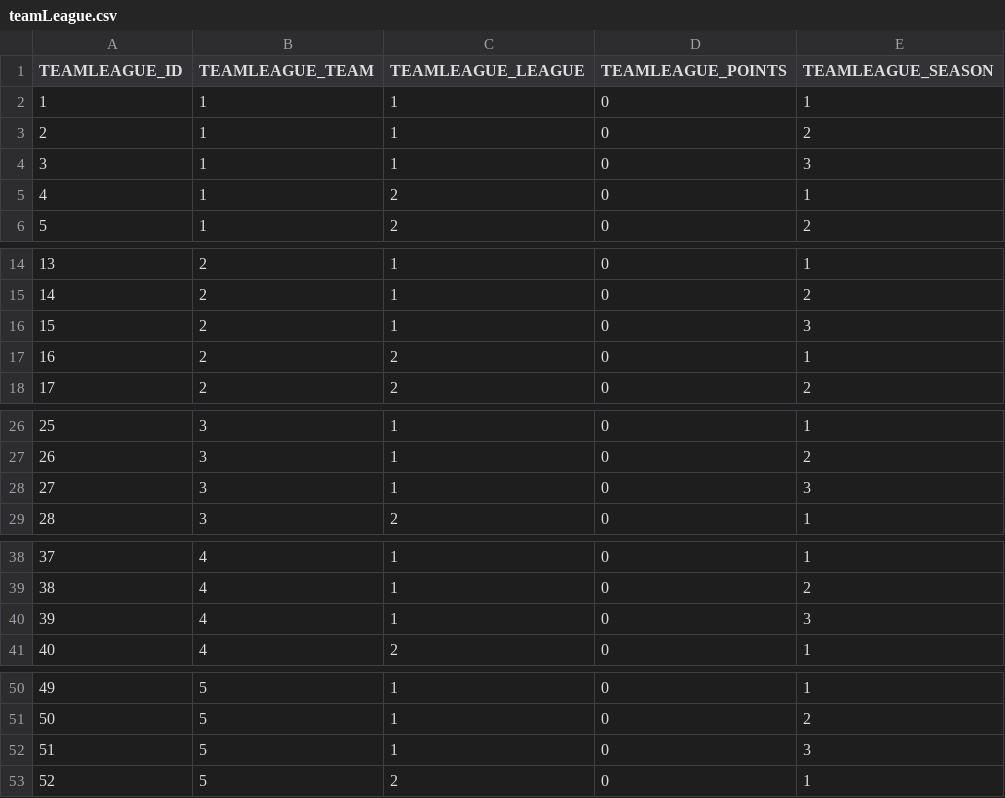
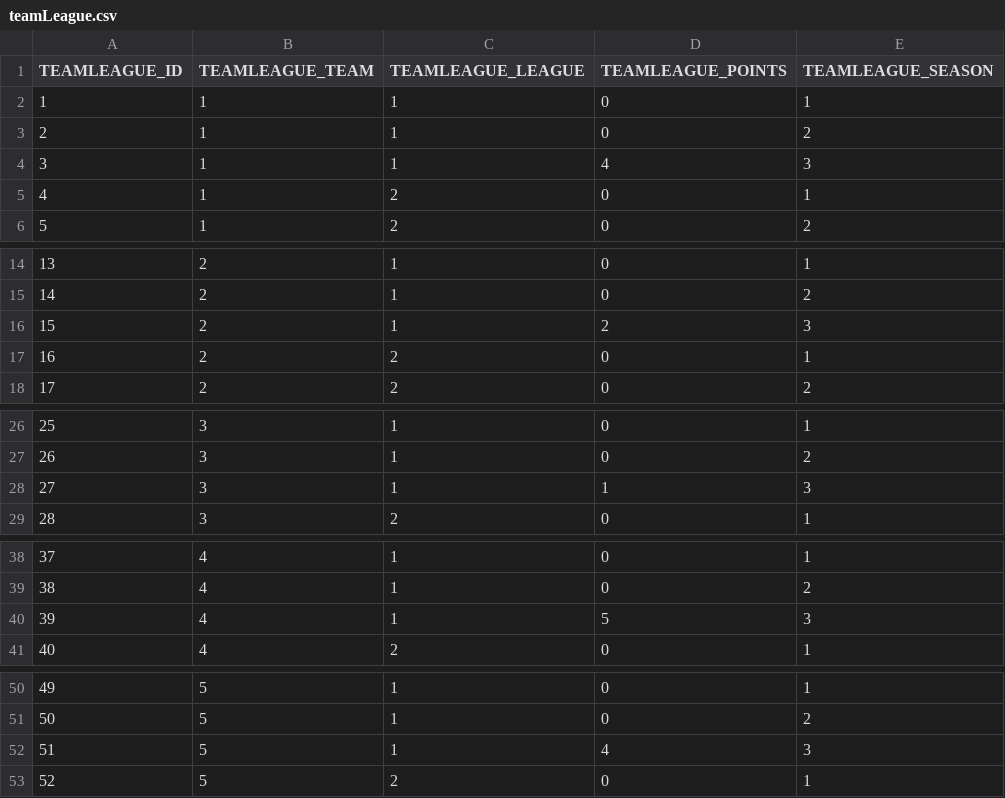
Before and after one commit to NicoleNG18/volleyball-matches-dirigible, a CSV file: volleyball-matches-data/data/csv/teamLeague.csv, drawn as a sheet; only a part is shown, gaps mark what is left out; the diff covers the shown part only.

Commit message:
adding team league points

```diff
--- a/volleyball-matches-data/data/csv/teamLeague.csv
+++ b/volleyball-matches-data/data/csv/teamLeague.csv
@@ -3,3 +3,3 @@ TEAMLEAGUE_ID,TEAMLEAGUE_TEAM,TEAMLEAGUE_LEAGUE,TEAMLEAGUE_POINTS,TEAMLEAGUE_SEA
 2,1,1,0,2
-3,1,1,0,3
+3,1,1,4,3
 4,1,2,0,1
@@ -15,3 +15,3 @@ TEAMLEAGUE_ID,TEAMLEAGUE_TEAM,TEAMLEAGUE_LEAGUE,TEAMLEAGUE_POINTS,TEAMLEAGUE_SEA
 14,2,1,0,2
-15,2,1,0,3
+15,2,1,2,3
 16,2,2,0,1
@@ -27,3 +27,3 @@ TEAMLEAGUE_ID,TEAMLEAGUE_TEAM,TEAMLEAGUE_LEAGUE,TEAMLEAGUE_POINTS,TEAMLEAGUE_SEA
 26,3,1,0,2
-27,3,1,0,3
+27,3,1,1,3
 28,3,2,0,1
@@ -39,3 +39,3 @@ TEAMLEAGUE_ID,TEAMLEAGUE_TEAM,TEAMLEAGUE_LEAGUE,TEAMLEAGUE_POINTS,TEAMLEAGUE_SEA
 38,4,1,0,2
-39,4,1,0,3
+39,4,1,5,3
 40,4,2,0,1
@@ -51,3 +51,3 @@ TEAMLEAGUE_ID,TEAMLEAGUE_TEAM,TEAMLEAGUE_LEAGUE,TEAMLEAGUE_POINTS,TEAMLEAGUE_SEA
 50,5,1,0,2
-51,5,1,0,3
+51,5,1,4,3
 52,5,2,0,1
```
Also changed, not shown: 7 edited cells elsewhere in this file.
